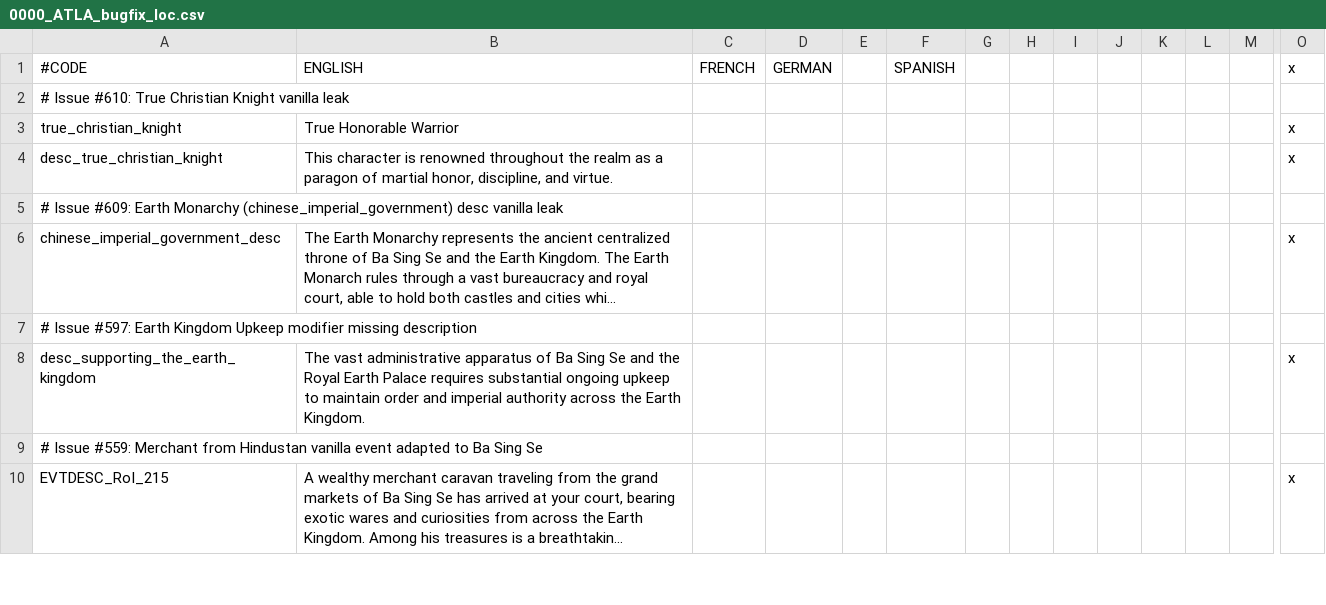
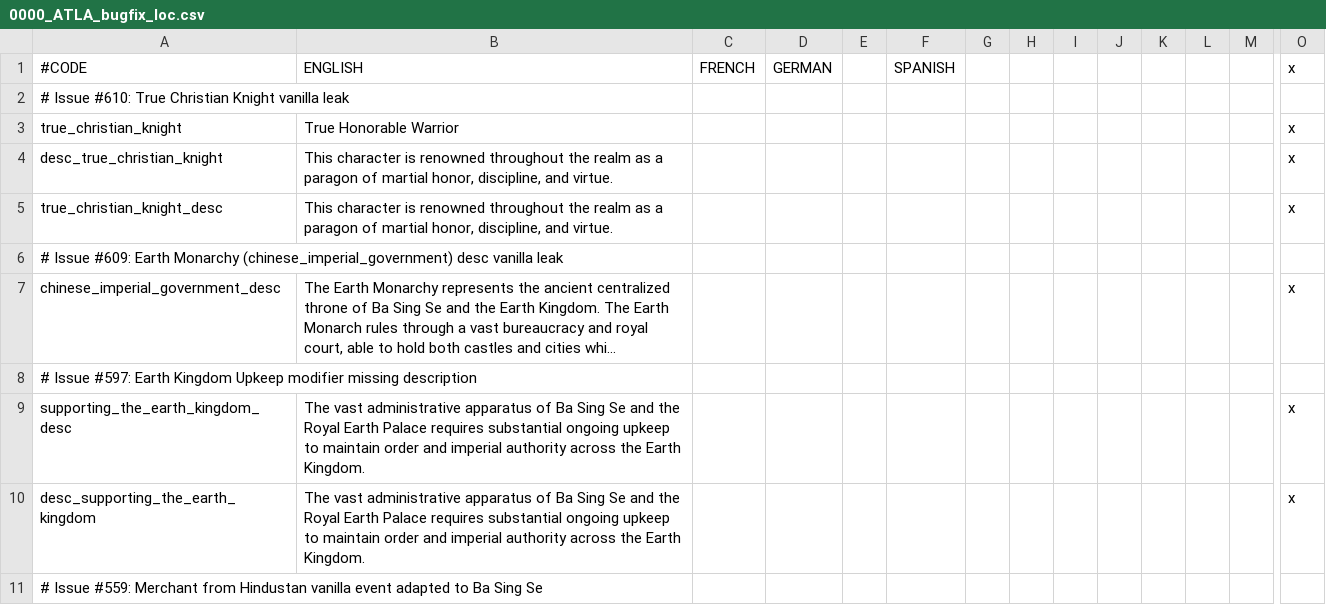
Before and after one commit to fjunk12/avatar-antigravity-ck2, a CSV file: ATLA_Restored_Bugfixes/localisation/0000_ATLA_bugfix_loc.csv, drawn as a sheet; only a part is shown, gaps mark what is left out; the shorter side is filled out with more unchanged rows; long unchanged cells end in …; rows hold the shown columns only; the diff names each change by its address in the sheet, - before the commit and + after, or states it on an @@ line.

Commit message:
Address review feedback: guarded law effect, modifier _desc keys, tui_and_la
- Keep ATLA_imperial.1 in law effect (guarded by GLOBSTATE_age_of_imperialism) so 800-928 title-history starts still switch Fire Lord to fire_imperial_government without repeating (#567)
- Add supporting_the_earth_kingdom_desc (#597) and true_christian_knight_desc (#610) alongside desc_ keys in 0000_ATLA_bugfix_loc.csv
- Allow religion = tui_and_la (Northern Water Tribe) in spiritual_journey

```diff
--- a/ATLA_Restored_Bugfixes/localisation/0000_ATLA_bugfix_loc.csv
+++ b/ATLA_Restored_Bugfixes/localisation/0000_ATLA_bugfix_loc.csv
+row 5: true_christian_knight_desc | This character is renowned throughout the realm as a paragon of martial honor, discipline, and virtue. |  |  |  |  |  |  |  |  |  |  |  | x
+row 9: supporting_the_earth_kingdom_desc | The vast administrative apparatus of Ba Sing Se and the Royal Earth Palace requires substantial ongoing upkeep to maintain order and imperial authority across the Earth Kingdom. |  |  |  |  |  |  |  |  |  |  |  | x
```
Also changed, not shown: 3 other files.
